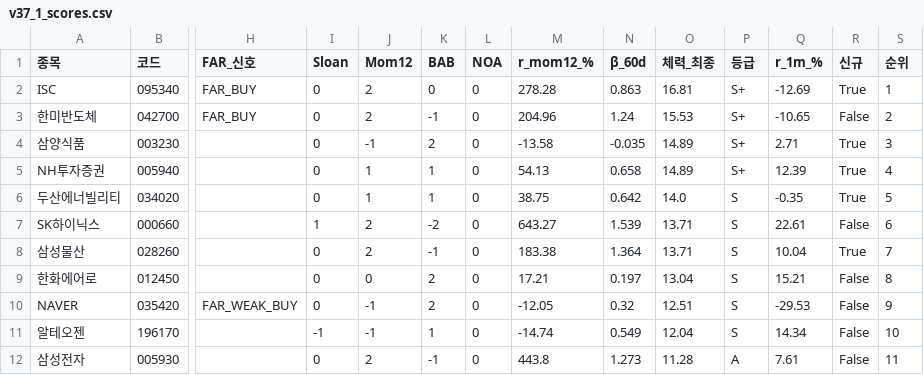
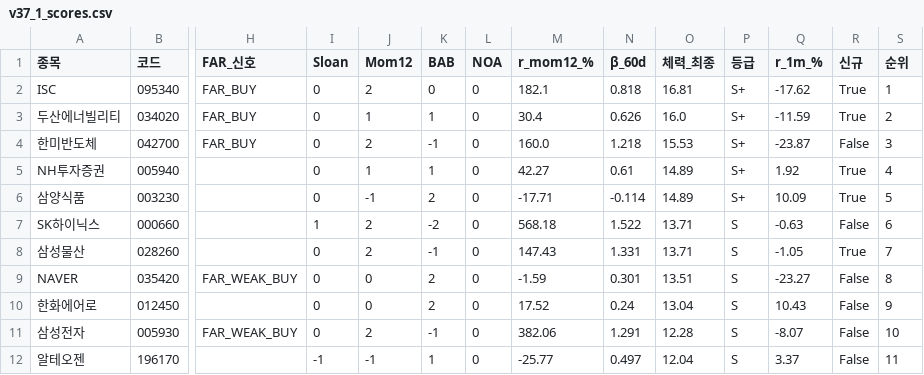
Before and after one commit to luminae21-source/jinwoo-quant-auto, a CSV file: docs/v37_1_scores.csv, drawn as a sheet; only a part is shown, gaps mark what is left out; removed rows and columns are numbered as before the commit, all else as after; rows hold the shown columns only; the diff covers the shown part only; the diff names each change by its address in the sheet, - before the commit and + after, or states it on an @@ line.

```diff
--- a/docs/v37_1_scores.csv
+++ b/docs/v37_1_scores.csv
-M2 (r_mom12_%): 278.28
+M2 (r_mom12_%): 182.1
-N2 (β_60d): 0.863
+N2 (β_60d): 0.818
-Q2 (r_1m_%): -12.69
+Q2 (r_1m_%): -17.62
+row 3: 두산에너빌리티 | 034020 | FAR_BUY | 0 | 1 | 1 | 0 | 30.4 | 0.626 | 16.0 | S+ | -11.59 | True | 2
-M4 (r_mom12_%): 204.96
+M4 (r_mom12_%): 160.0
-N4 (β_60d): 1.24
+N4 (β_60d): 1.218
-Q4 (r_1m_%): -10.65
+Q4 (r_1m_%): -23.87
-S4 (순위): 2
+S4 (순위): 3
-row 4: 삼양식품 | 003230 |  | 0 | -1 | 2 | 0 | -13.58 | -0.035 | 14.89 | S+ | 2.71 | True | 3
-M5 (r_mom12_%): 54.13
+M5 (r_mom12_%): 42.27
-N5 (β_60d): 0.658
+N5 (β_60d): 0.61
-Q5 (r_1m_%): 12.39
+Q5 (r_1m_%): 1.92
-row 6: 두산에너빌리티 | 034020 |  | 0 | 1 | 1 | 0 | 38.75 | 0.642 | 14.0 | S | -0.35 | True | 5
+row 6: 삼양식품 | 003230 |  | 0 | -1 | 2 | 0 | -17.71 | -0.114 | 14.89 | S+ | 10.09 | True | 5
-M7 (r_mom12_%): 643.27
+M7 (r_mom12_%): 568.18
-N7 (β_60d): 1.539
+N7 (β_60d): 1.522
-Q7 (r_1m_%): 22.61
+Q7 (r_1m_%): -0.63
-M8 (r_mom12_%): 183.38
+M8 (r_mom12_%): 147.43
-N8 (β_60d): 1.364
+N8 (β_60d): 1.331
-Q8 (r_1m_%): 10.04
+Q8 (r_1m_%): -1.05
+row 9: NAVER | 035420 | FAR_WEAK_BUY | 0 | 0 | 2 | 0 | -1.59 | 0.301 | 13.51 | S | -23.27 | False | 8
-M10 (r_mom12_%): 17.21
+M10 (r_mom12_%): 17.52
-N10 (β_60d): 0.197
+N10 (β_60d): 0.24
-Q10 (r_1m_%): 15.21
+Q10 (r_1m_%): 10.43
-S10 (순위): 8
+S10 (순위): 9
-row 10: NAVER | 035420 | FAR_WEAK_BUY | 0 | -1 | 2 | 0 | -12.05 | 0.32 | 12.51 | S | -29.53 | False | 9
+row 11: 삼성전자 | 005930 | FAR_WEAK_BUY | 0 | 2 | -1 | 0 | 382.06 | 1.291 | 12.28 | S | -8.07 | False | 10
-M12 (r_mom12_%): -14.74
+M12 (r_mom12_%): -25.77
-N12 (β_60d): 0.549
+N12 (β_60d): 0.497
-Q12 (r_1m_%): 14.34
+Q12 (r_1m_%): 3.37
-S12 (순위): 10
+S12 (순위): 11
-row 12: 삼성전자 | 005930 |  | 0 | 2 | -1 | 0 | 443.8 | 1.273 | 11.28 | A | 7.61 | False | 11
```
Also changed, not shown: 24 edited cells elsewhere in this file, docs/overlay_scores.csv, docs/v36_scores_latest.csv, 10 other files.
